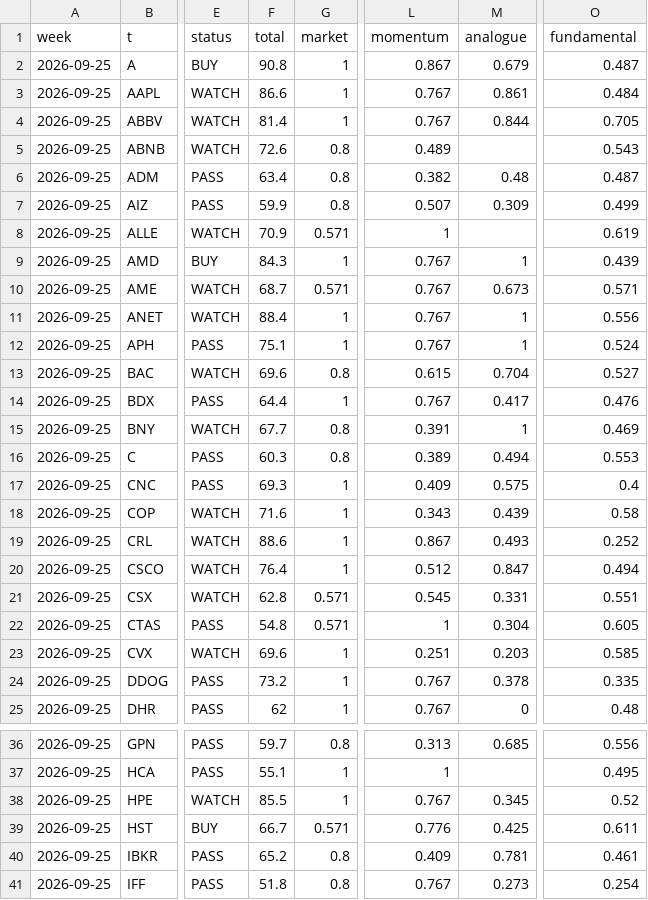
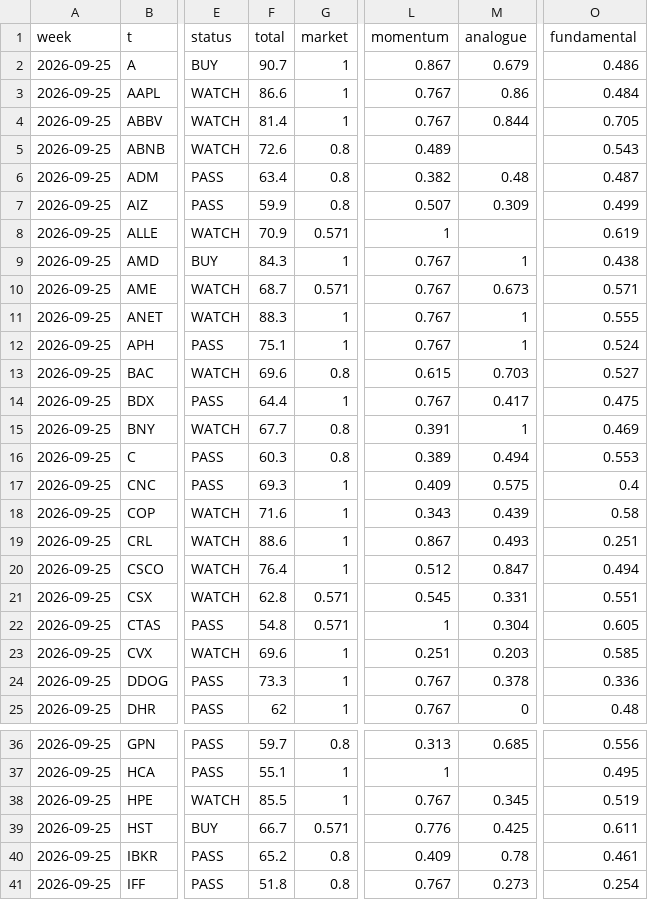
Before and after one commit to bennetwi92/macro-beans, a CSV file: data/scorecard/ledger/2026-09-25.csv, drawn as a sheet; only a part is shown, gaps mark what is left out; the diff covers the shown part only; the diff names each change by its address in the sheet, - before the commit and + after, or states it on an @@ line.

```diff
--- a/data/scorecard/ledger/2026-09-25.csv
+++ b/data/scorecard/ledger/2026-09-25.csv
-F2 (total): 90.8
+F2 (total): 90.7
-O2 (fundamental): 0.487
+O2 (fundamental): 0.486
-M3 (analogue): 0.861
+M3 (analogue): 0.86
-O9 (fundamental): 0.439
+O9 (fundamental): 0.438
-F11 (total): 88.4
+F11 (total): 88.3
-O11 (fundamental): 0.556
+O11 (fundamental): 0.555
-M13 (analogue): 0.704
+M13 (analogue): 0.703
-O14 (fundamental): 0.476
+O14 (fundamental): 0.475
-O19 (fundamental): 0.252
+O19 (fundamental): 0.251
-F24 (total): 73.2
+F24 (total): 73.3
-O24 (fundamental): 0.335
+O24 (fundamental): 0.336
-O38 (fundamental): 0.52
+O38 (fundamental): 0.519
-M40 (analogue): 0.781
+M40 (analogue): 0.78
```
Also changed, not shown: 12 edited cells elsewhere in this file, data/fundamentals/earnings.csv, 1 other file.
